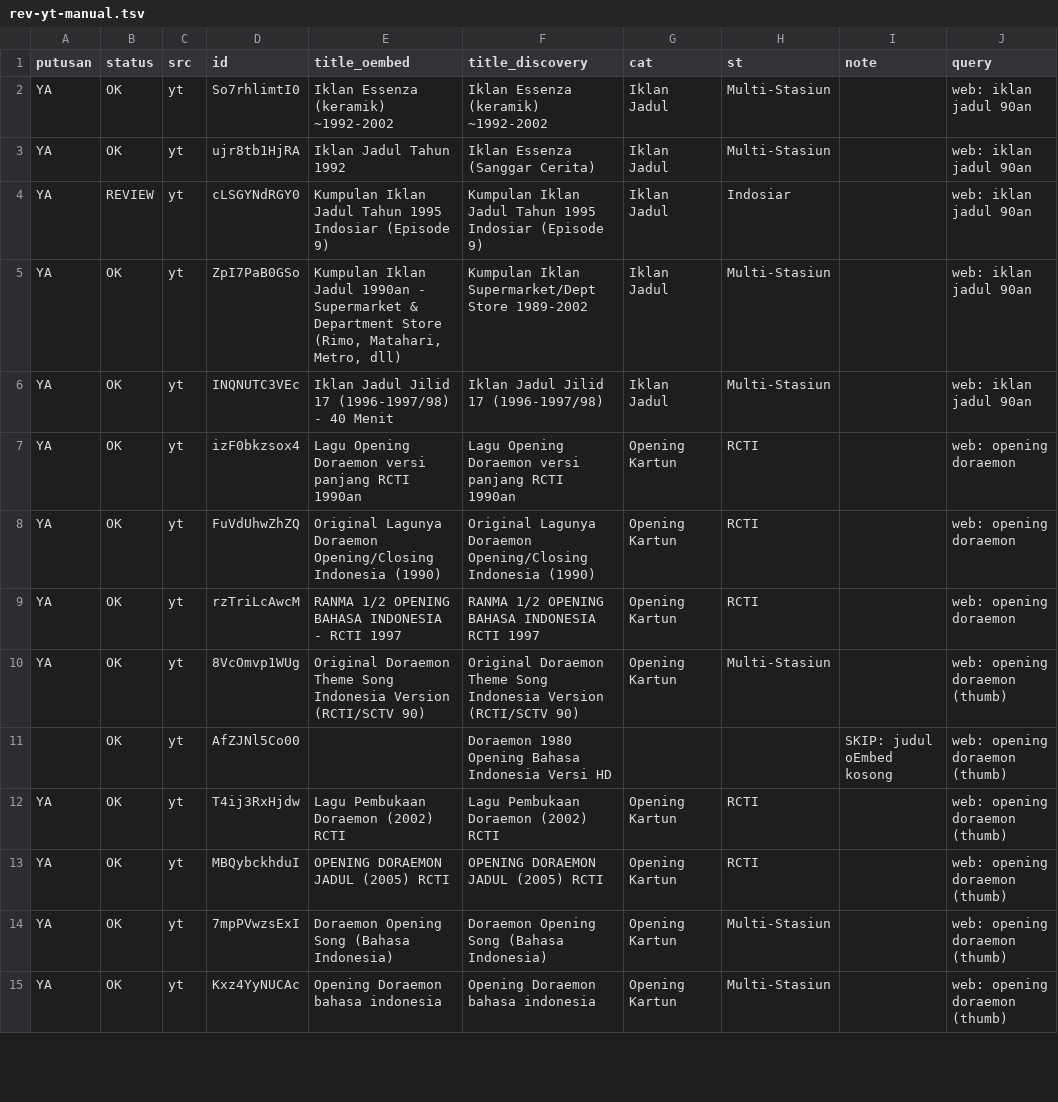
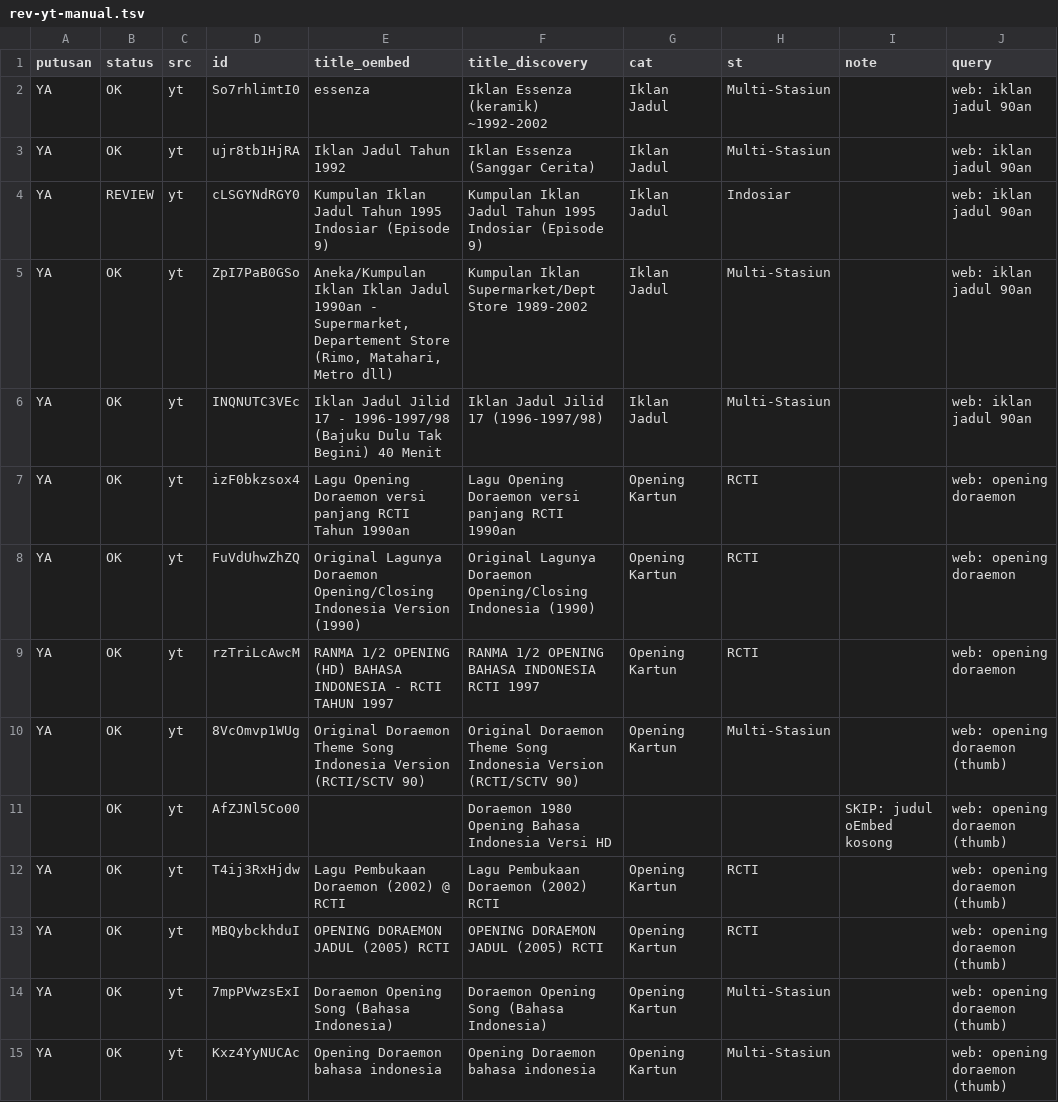
Before and after one commit to Llunatics/siar, a TSV file: scripts/cand/rev-yt-manual.tsv, drawn as a sheet; only a part is shown; the diff covers the shown part only.

Commit message:
audit siklus 17-18: a11y reduced-motion+focus, batch YT sinetron/iklan +14 (katalog 296)

```diff
--- a/scripts/cand/rev-yt-manual.tsv
+++ b/scripts/cand/rev-yt-manual.tsv
@@ -1,13 +1,13 @@
 putusan	status	src	id	title_oembed	title_discovery	cat	st	note	query
-YA	OK	yt	So7rhlimtI0	Iklan Essenza (keramik) ~1992-2002	Iklan Essenza (keramik) ~1992-2002	Iklan Jadul	Multi-Stasiun		web: iklan jadul 90an
+YA	OK	yt	So7rhlimtI0	essenza	Iklan Essenza (keramik) ~1992-2002	Iklan Jadul	Multi-Stasiun		web: iklan jadul 90an
 YA	OK	yt	ujr8tb1HjRA	Iklan Jadul Tahun 1992	Iklan Essenza (Sanggar Cerita)	Iklan Jadul	Multi-Stasiun		web: iklan jadul 90an
 YA	REVIEW	yt	cLSGYNdRGY0	Kumpulan Iklan Jadul Tahun 1995 Indosiar (Episode 9)	Kumpulan Iklan Jadul Tahun 1995 Indosiar (Episode 9)	Iklan Jadul	Indosiar		web: iklan jadul 90an
-YA	OK	yt	ZpI7PaB0GSo	Kumpulan Iklan Jadul 1990an - Supermarket & Department Store (Rimo, Matahari, Metro, dll)	Kumpulan Iklan Supermarket/Dept Store 1989-2002	Iklan Jadul	Multi-Stasiun		web: iklan jadul 90an
-YA	OK	yt	INQNUTC3VEc	Iklan Jadul Jilid 17 (1996-1997/98) - 40 Menit	Iklan Jadul Jilid 17 (1996-1997/98)	Iklan Jadul	Multi-Stasiun		web: iklan jadul 90an
-YA	OK	yt	izF0bkzsox4	Lagu Opening Doraemon versi panjang RCTI 1990an	Lagu Opening Doraemon versi panjang RCTI 1990an	Opening Kartun	RCTI		web: opening doraemon
-YA	OK	yt	FuVdUhwZhZQ	Original Lagunya Doraemon Opening/Closing Indonesia (1990)	Original Lagunya Doraemon Opening/Closing Indonesia (1990)	Opening Kartun	RCTI		web: opening doraemon
-YA	OK	yt	rzTriLcAwcM	RANMA 1/2 OPENING BAHASA INDONESIA - RCTI 1997	RANMA 1/2 OPENING BAHASA INDONESIA RCTI 1997	Opening Kartun	RCTI		web: opening doraemon
+YA	OK	yt	ZpI7PaB0GSo	Aneka/Kumpulan Iklan Iklan Jadul 1990an - Supermarket, Departement Store (Rimo, Matahari, Metro dll)	Kumpulan Iklan Supermarket/Dept Store 1989-2002	Iklan Jadul	Multi-Stasiun		web: iklan jadul 90an
+YA	OK	yt	INQNUTC3VEc	Iklan Jadul Jilid 17 - 1996-1997/98 (Bajuku Dulu Tak Begini) 40 Menit	Iklan Jadul Jilid 17 (1996-1997/98)	Iklan Jadul	Multi-Stasiun		web: iklan jadul 90an
+YA	OK	yt	izF0bkzsox4	Lagu Opening Doraemon versi panjang  RCTI Tahun 1990an	Lagu Opening Doraemon versi panjang RCTI 1990an	Opening Kartun	RCTI		web: opening doraemon
+YA	OK	yt	FuVdUhwZhZQ	Original Lagunya Doraemon Opening/Closing Indonesia Version (1990)	Original Lagunya Doraemon Opening/Closing Indonesia (1990)	Opening Kartun	RCTI		web: opening doraemon
+YA	OK	yt	rzTriLcAwcM	RANMA 1/2 OPENING (HD) BAHASA INDONESIA -  RCTI TAHUN 1997	RANMA 1/2 OPENING BAHASA INDONESIA RCTI 1997	Opening Kartun	RCTI		web: opening doraemon
 YA	OK	yt	8VcOmvp1WUg	Original Doraemon Theme Song Indonesia Version (RCTI/SCTV 90)	Original Doraemon Theme Song Indonesia Version (RCTI/SCTV 90)	Opening Kartun	Multi-Stasiun		web: opening doraemon (thumb)
 	OK	yt	AfZJNl5Co00		Doraemon 1980 Opening Bahasa Indonesia Versi HD			SKIP: judul oEmbed kosong	web: opening doraemon (thumb)
-YA	OK	yt	T4ij3RxHjdw	Lagu Pembukaan Doraemon (2002) RCTI	Lagu Pembukaan Doraemon (2002) RCTI	Opening Kartun	RCTI		web: opening doraemon (thumb)
+YA	OK	yt	T4ij3RxHjdw	Lagu Pembukaan Doraemon (2002) @ RCTI	Lagu Pembukaan Doraemon (2002) RCTI	Opening Kartun	RCTI		web: opening doraemon (thumb)
 YA	OK	yt	MBQybckhduI	OPENING DORAEMON JADUL (2005) RCTI	OPENING DORAEMON JADUL (2005) RCTI	Opening Kartun	RCTI		web: opening doraemon (thumb)
```
Also changed, not shown: 16 added rows and 2 edited cells elsewhere in this file, 6 other files.
